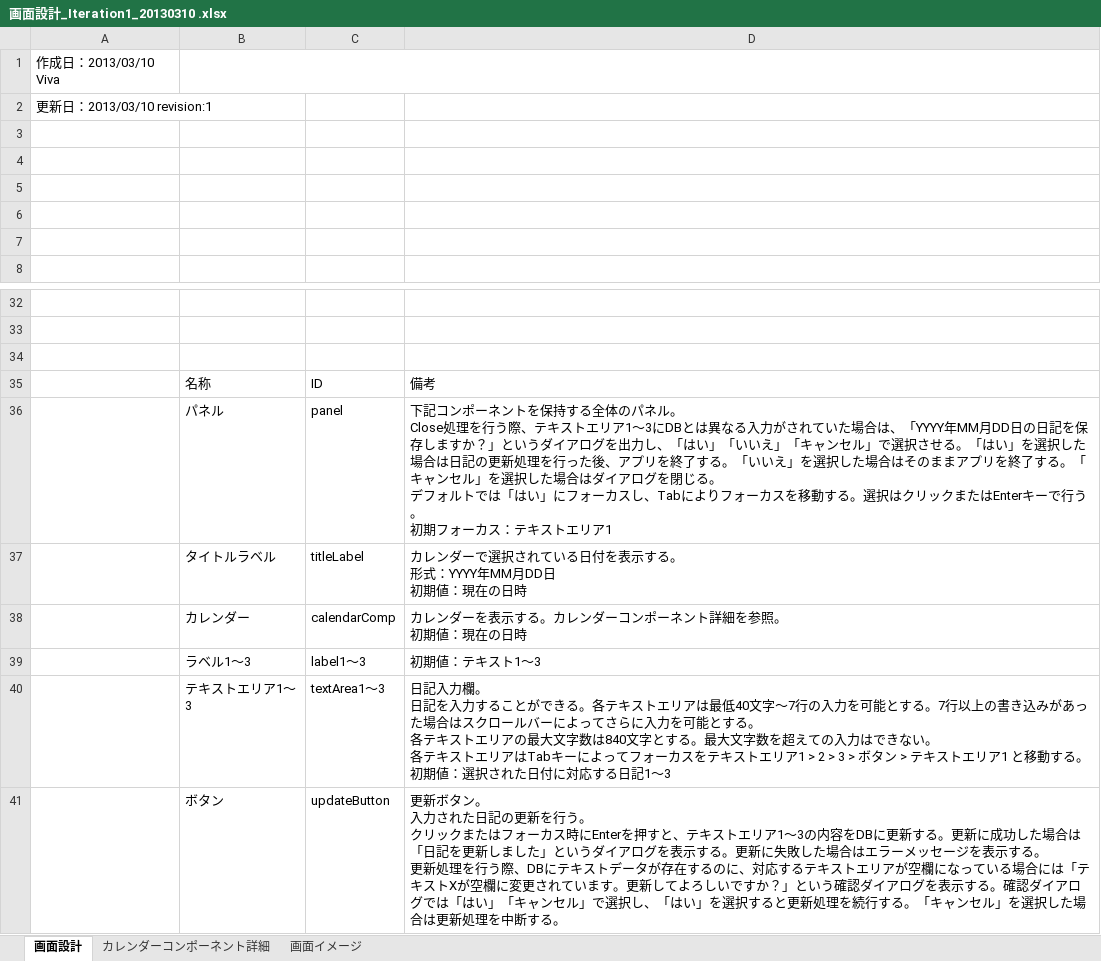
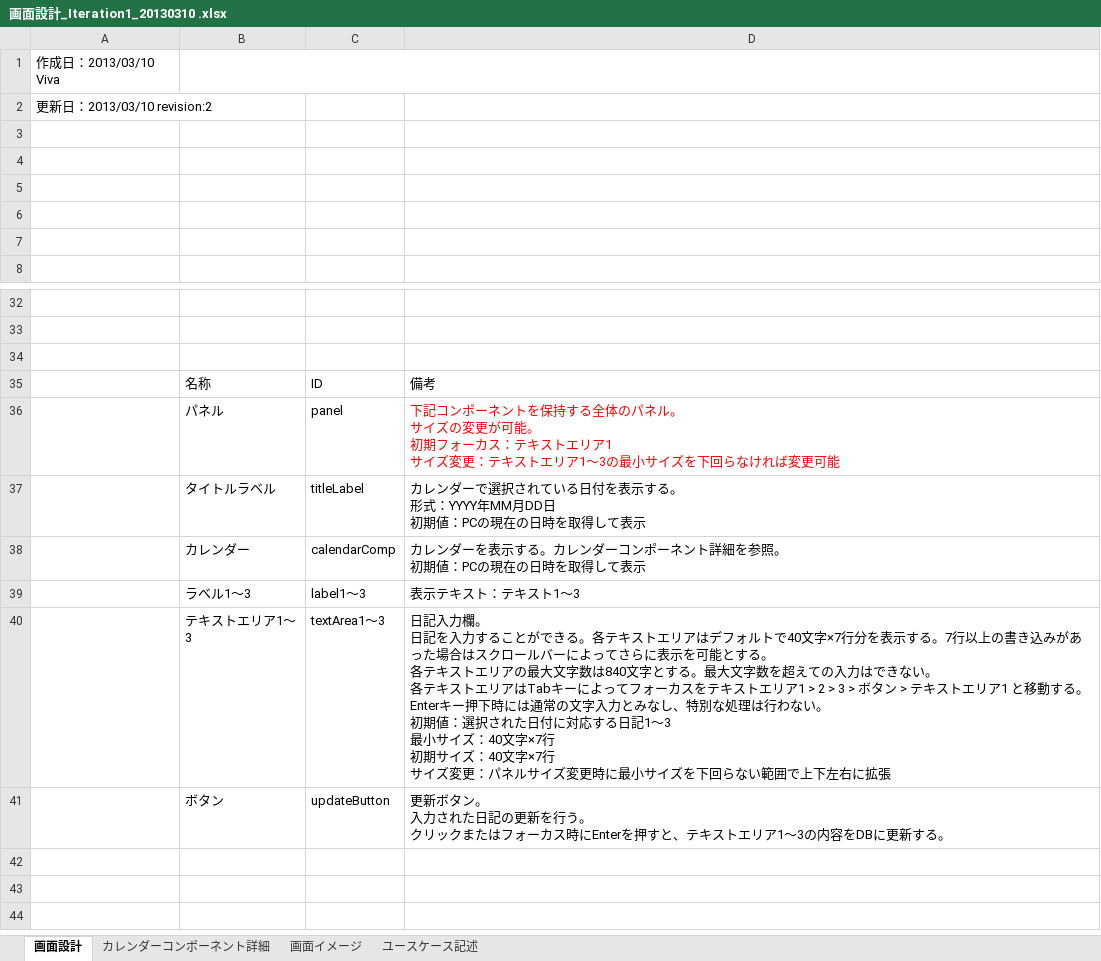
Before and after one commit to nekodama/necoco, an Excel workbook: NecocoProject/docs/画面設計_Iteration1_20130310 .xlsx, sheet 画面設計, drawn as a sheet; only a part is shown, gaps mark what is left out; values as stored, in another font and other column widths than the file's, no borders; charts and pictures not drawn; ↵ is a line break in a cell; the diff names each change by its address in the sheet, - before the commit and + after, or states it on an @@ line.

```diff
--- a/NecocoProject/docs/画面設計_Iteration1_20130310 .xlsx (sheet 画面設計)
+++ b/NecocoProject/docs/画面設計_Iteration1_20130310 .xlsx (sheet 画面設計)
+sheet tab: ユースケース記述
-A2: 更新日：2013/03/10 revision:1
+A2: 更新日：2013/03/10 revision:2
-D36: …ネル。 ↵ Close処理を行う際、テキストエリア1～3にDBとは異なる入力がされていた場合は、「YYYY年MM月DD日の日記を保存しますか？」というダイアログを出力し、「はい」「いいえ」「キャンセル」で選択させる。「はい」を選択した場合は日記の更新処理を行った後、アプリを終了する。「いいえ」を選択した場合はそのままアプリを終了する。「キャンセル」を選択した場合はダイアログを閉じる。 ↵ デフォルトでは「はい」にフォーカスし、Tabによりフォーカスを移動する。選択はクリックまたはEnterキーで行う。 ↵ 初期フォーカス：テキストエリア1
+D36: …ネル。 ↵ サイズの変更が可能。 ↵ 初期フォーカス：テキストエリア1 ↵ サイズ変更：テキストエリア1～3の最小サイズを下回らなければ変更可能
-D36 text colour: black
+D36 text colour: #FF0000
-D37: …初期値：現在の日時
+D37: …初期値：PCの現在の日時を取得して表示
-D38: カレンダーを表示する。カレンダーコンポーネント詳細を参照。 ↵ 初期値：現在の日時
+D38: カレンダーを表示する。カレンダーコンポーネント詳細を参照。 ↵ 初期値：PCの現在の日時を取得して表示
-D39: 初期値：テキスト1～3
+D39: 表示テキスト：テキスト1～3
-D40: …エリアは最低40文字～7行の入力を可能とする。7行以上の書き込みがあった場合はスクロールバーによってさらに入力を可能とする。 ↵ 各テキストエリアの最大文字数は840文字とする。最大文字数を超えての入力はできない。 ↵ 各テキストエリアはTabキーによってフォーカスをテキストエリア1 > 2 > 3 > ボタン > テキストエリア1 と移動する。 ↵ 初期値：選択された日付に対応する日記1～3
+D40: …エリアはデフォルトで40文字×7行分を表示する。7行以上の書き込みがあった場合はスクロールバーによってさらに表示を可能とする。 ↵ 各テキストエリアの最大文字数は840文字とする。最大文字数を超えての入力はできない。 ↵ 各テキストエリアはTabキーによってフォーカスをテキストエリア1 > 2 > 3 > ボタン > テキストエリア1 と移動する。 ↵ Enterキー押下時には通常の文字入力とみなし、特別な処理は行わない。 ↵ 初期値：選択された日付に対応する日記1～3 ↵ 最小サイズ：40文字×7行 ↵ 初期サイズ：40文字×7行 ↵ サイズ変更：パネルサイズ変更時に最小サイズを下回らない範囲で上下左右に拡張
-D41: …新する。更新に成功した場合は「日記を更新しました」というダイアログを表示する。更新に失敗した場合はエラーメッセージを表示する。 ↵ 更新処理を行う際、DBにテキストデータが存在するのに、対応するテキストエリアが空欄になっている場合には「テキストXが空欄に変更されています。更新してよろしいですか？」という確認ダイアログを表示する。確認ダイアログでは「はい」「キャンセル」で選択し、「はい」を選択すると更新処理を続行する。「キャンセル」を選択した場合は更新処理を中断する。
+D41: …新する。
```
Also changed, not shown: charts or pictures.
